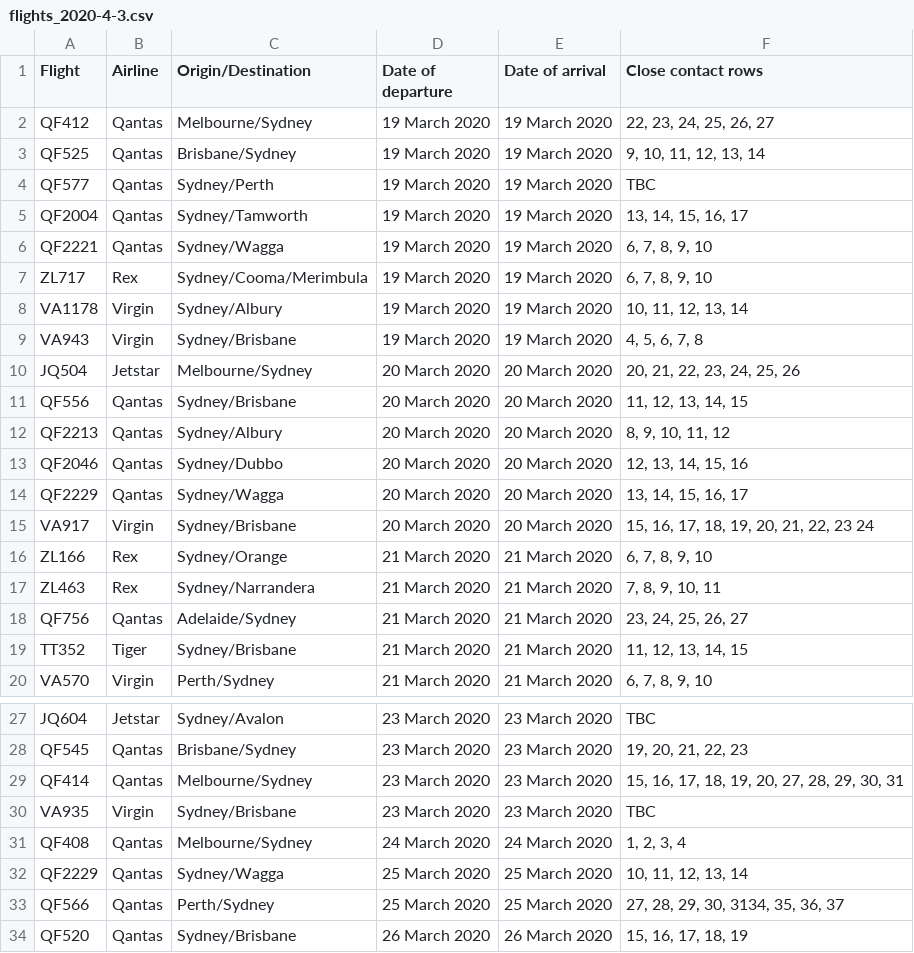
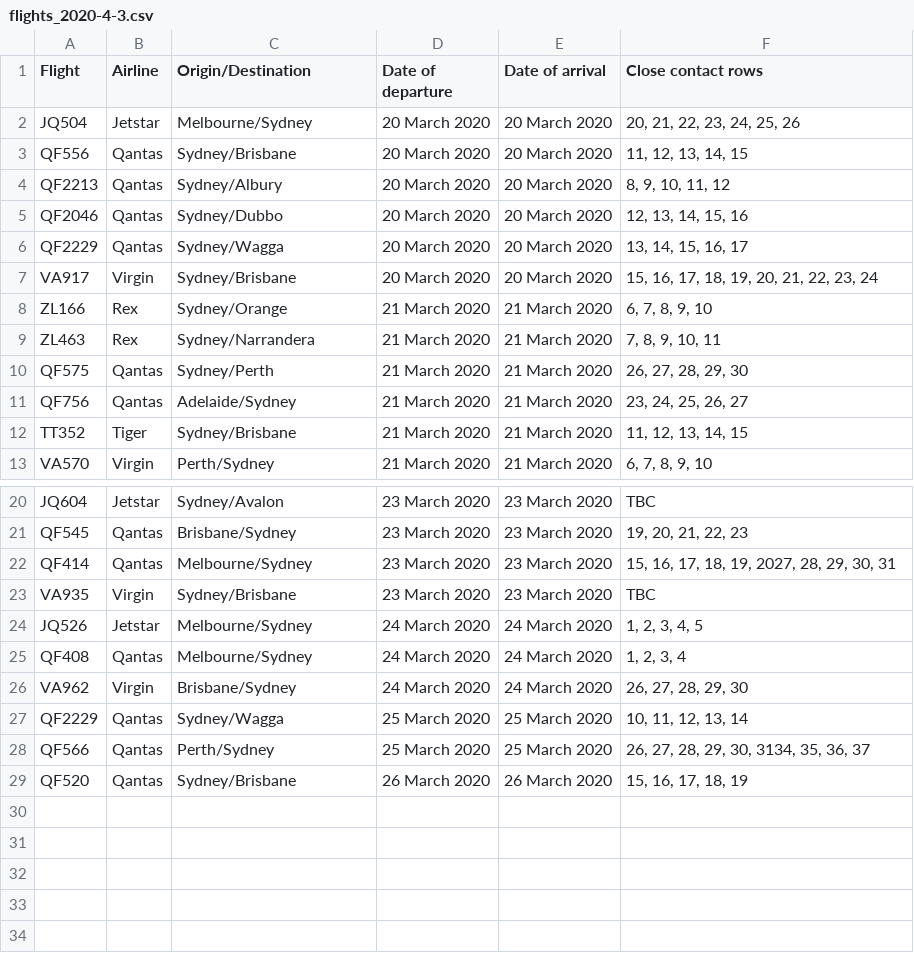
Before and after one commit to bazickoff/covid19-aus-flights-scraper, a CSV file: flight_data/nsw/flights_2020-4-3.csv, drawn as a sheet; only a part is shown, gaps mark what is left out; removed rows and columns are numbered as before the commit, all else as after; the diff names each change by its address in the sheet, - before the commit and + after, or states it on an @@ line.

```diff
--- a/flight_data/nsw/flights_2020-4-3.csv
+++ b/flight_data/nsw/flights_2020-4-3.csv
-row 2: QF412 | Qantas | Melbourne/Sydney | 19 March 2020 | 19 March 2020 | 22, 23, 24, 25, 26, 27
-row 3: QF525 | Qantas | Brisbane/Sydney | 19 March 2020 | 19 March 2020 | 9, 10, 11, 12, 13, 14
-row 4: QF577 | Qantas | Sydney/Perth | 19 March 2020 | 19 March 2020 | TBC
-row 5: QF2004 | Qantas | Sydney/Tamworth | 19 March 2020 | 19 March 2020 | 13, 14, 15, 16, 17
-row 6: QF2221 | Qantas | Sydney/Wagga | 19 March 2020 | 19 March 2020 | 6, 7, 8, 9, 10
-row 7: ZL717 | Rex | Sydney/Cooma/Merimbula | 19 March 2020 | 19 March 2020 | 6, 7, 8, 9, 10
-row 8: VA1178 | Virgin | Sydney/Albury | 19 March 2020 | 19 March 2020 | 10, 11, 12, 13, 14
-row 9: VA943 | Virgin | Sydney/Brisbane | 19 March 2020 | 19 March 2020 | 4, 5, 6, 7, 8
-F7 (Close contact rows): 15, 16, 17, 18, 19, 20, 21, 22, 23 24
+F7 (Close contact rows): 15, 16, 17, 18, 19, 20, 21, 22, 23, 24
+row 10: QF575 | Qantas | Sydney/Perth | 21 March 2020 | 21 March 2020 | 26, 27, 28, 29, 30
-F22 (Close contact rows): 15, 16, 17, 18, 19, 20, 27, 28, 29, 30, 31
+F22 (Close contact rows): 15, 16, 17, 18, 19, 2027, 28, 29, 30, 31
+row 24: JQ526 | Jetstar | Melbourne/Sydney | 24 March 2020 | 24 March 2020 | 1, 2, 3, 4, 5
+row 26: VA962 | Virgin | Brisbane/Sydney | 24 March 2020 | 24 March 2020 | 26, 27, 28, 29, 30
-F28 (Close contact rows): 27, 28, 29, 30, 3134, 35, 36, 37
+F28 (Close contact rows): 26, 27, 28, 29, 30, 3134, 35, 36, 37
```
Also changed, not shown: flight_data/all/flights_2020-4-3.csv, 3 other files.
